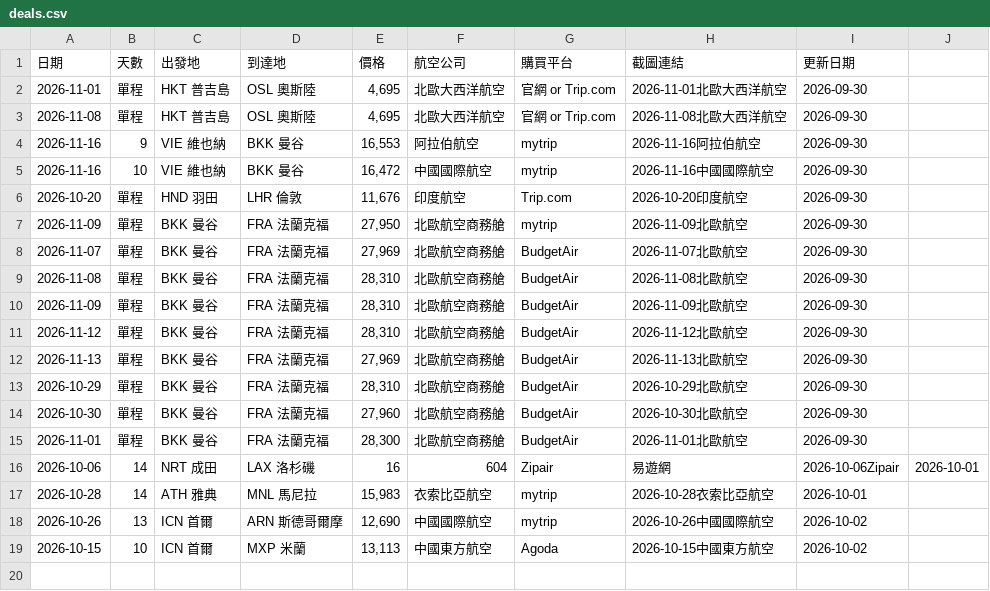
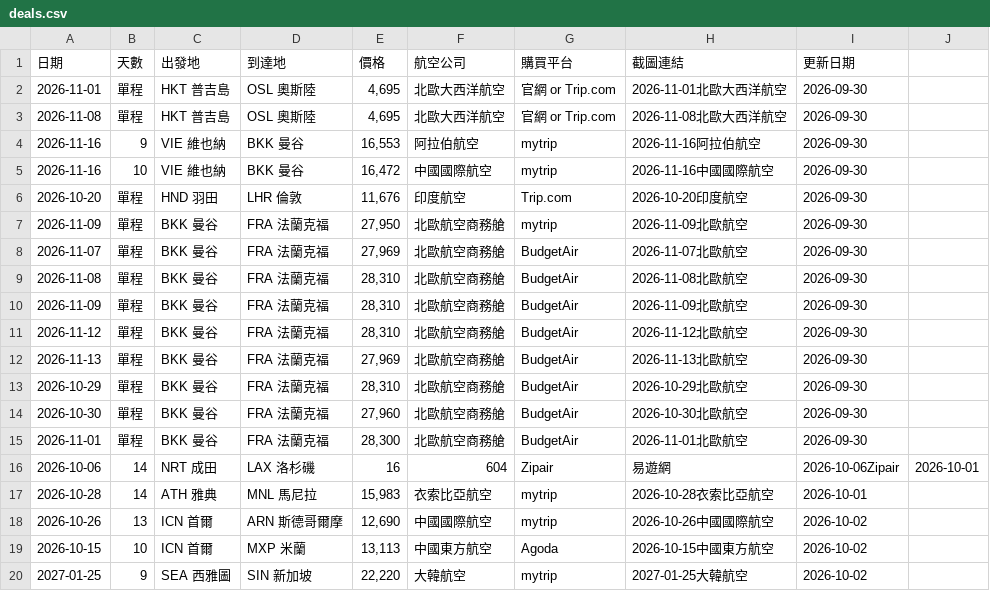
Before and after one commit to SAOJSM/FlightDealAsia, a CSV file: data/deals.csv, drawn as a sheet; the diff names each change by its address in the sheet, - before the commit and + after, or states it on an @@ line.

Commit message:
chore: update deals from Telegram Bot (2026-10-02 03:11:56)

```diff
--- a/data/deals.csv
+++ b/data/deals.csv
+row 20: 2027-01-25 | 9 | SEA 西雅圖 | SIN 新加坡 | 22,220 | 大韓航空 | mytrip | 2027-01-25大韓航空 | 2026-10-02
```
Also changed, not shown: 2 other files.
